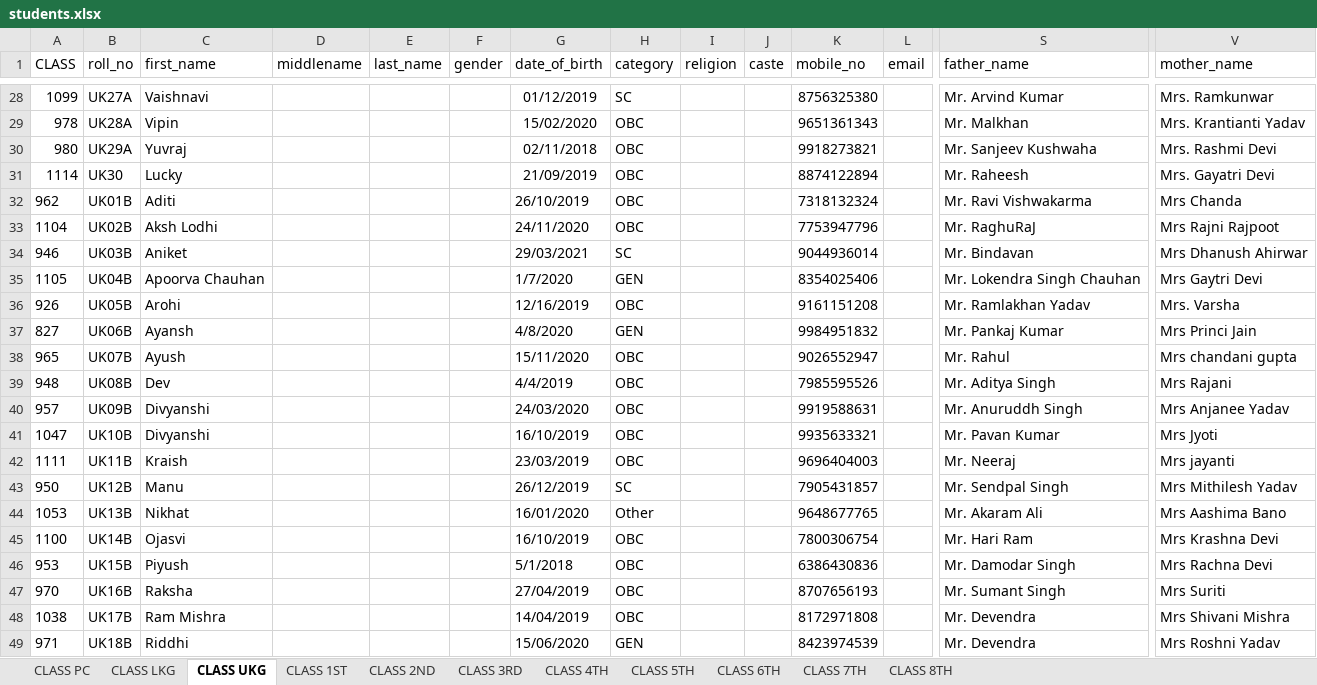
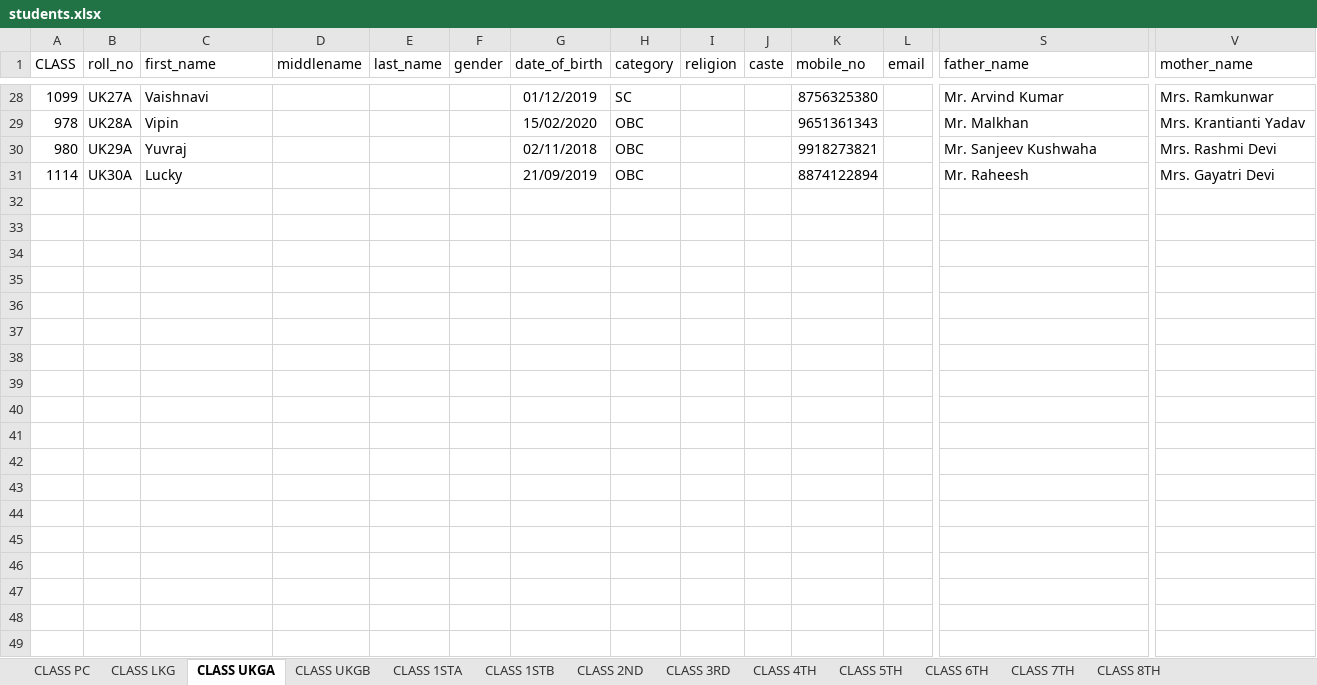
Before and after one commit to tprtpr51-eng/school-marks-portal, an Excel workbook: students.xlsx, sheet CLASS UKGA, drawn as a sheet; only a part is shown, gaps mark what is left out; values as stored, in another font and other column widths than the file's, no borders; rows hold the shown columns only; the diff covers the shown part only; the diff names each change by its address in the sheet, - before the commit and + after, or states it on an @@ line.

```diff
--- a/students.xlsx (sheet CLASS UKGA)
+++ b/students.xlsx (sheet CLASS UKGA)
-sheet tab: CLASS UKG
+sheet tab: CLASS UKGA
-sheet tab: CLASS 1ST
+sheet tab: CLASS 1STA
+sheet tab: CLASS UKGB
+sheet tab: CLASS 1STB
-B31 (roll_no): UK30
+B31 (roll_no): UK30A
-row 32: 962 | UK01B | Aditi |  |  |  | 26/10/2019 | OBC |  |  | 7318132324 |  | Mr. Ravi Vishwakarma | Mrs Chanda
-row 33: 1104 | UK02B | Aksh Lodhi |  |  |  | 24/11/2020 | OBC |  |  | 7753947796 |  | Mr. RaghuRaJ | Mrs Rajni Rajpoot
-row 34: 946 | UK03B | Aniket |  |  |  | 29/03/2021 | SC |  |  | 9044936014 |  | Mr. Bindavan | Mrs Dhanush Ahirwar
-row 35: 1105 | UK04B | Apoorva Chauhan |  |  |  | 1/7/2020 | GEN |  |  | 8354025406 |  | Mr. Lokendra Singh Chauhan | Mrs Gaytri Devi
-row 36: 926 | UK05B | Arohi |  |  |  | 12/16/2019 | OBC |  |  | 9161151208 |  | Mr. Ramlakhan Yadav | Mrs. Varsha
-row 37: 827 | UK06B | Ayansh |  |  |  | 4/8/2020 | GEN |  |  | 9984951832 |  | Mr. Pankaj Kumar | Mrs Princi Jain
-row 38: 965 | UK07B | Ayush |  |  |  | 15/11/2020 | OBC |  |  | 9026552947 |  | Mr. Rahul | Mrs chandani gupta
-row 39: 948 | UK08B | Dev |  |  |  | 4/4/2019 | OBC |  |  | 7985595526 |  | Mr. Aditya Singh | Mrs Rajani
-row 40: 957 | UK09B | Divyanshi |  |  |  | 24/03/2020 | OBC |  |  | 9919588631 |  | Mr. Anuruddh Singh | Mrs Anjanee Yadav
-row 41: 1047 | UK10B | Divyanshi |  |  |  | 16/10/2019 | OBC |  |  | 9935633321 |  | Mr. Pavan Kumar | Mrs Jyoti
-row 42: 1111 | UK11B | Kraish |  |  |  | 23/03/2019 | OBC |  |  | 9696404003 |  | Mr. Neeraj | Mrs jayanti
-row 43: 950 | UK12B | Manu |  |  |  | 26/12/2019 | SC |  |  | 7905431857 |  | Mr. Sendpal Singh | Mrs Mithilesh Yadav
-row 44: 1053 | UK13B | Nikhat |  |  |  | 16/01/2020 | Other |  |  | 9648677765 |  | Mr. Akaram Ali | Mrs Aashima Bano
-row 45: 1100 | UK14B | Ojasvi |  |  |  | 16/10/2019 | OBC |  |  | 7800306754 |  | Mr. Hari Ram | Mrs Krashna Devi
-row 46: 953 | UK15B | Piyush |  |  |  | 5/1/2018 | OBC |  |  | 6386430836 |  | Mr. Damodar Singh | Mrs Rachna Devi
-row 47: 970 | UK16B | Raksha |  |  |  | 27/04/2019 | OBC |  |  | 8707656193 |  | Mr. Sumant Singh | Mrs Suriti
-row 48: 1038 | UK17B | Ram Mishra |  |  |  | 14/04/2019 | OBC |  |  | 8172971808 |  | Mr. Devendra | Mrs Shivani Mishra
-row 49: 971 | UK18B | Riddhi |  |  |  | 15/06/2020 | GEN |  |  | 8423974539 |  | Mr. Devendra | Mrs Roshni Yadav
```
Also changed, not shown: 11 removed rows elsewhere in this sheet, sheet CLASS 1STA.
